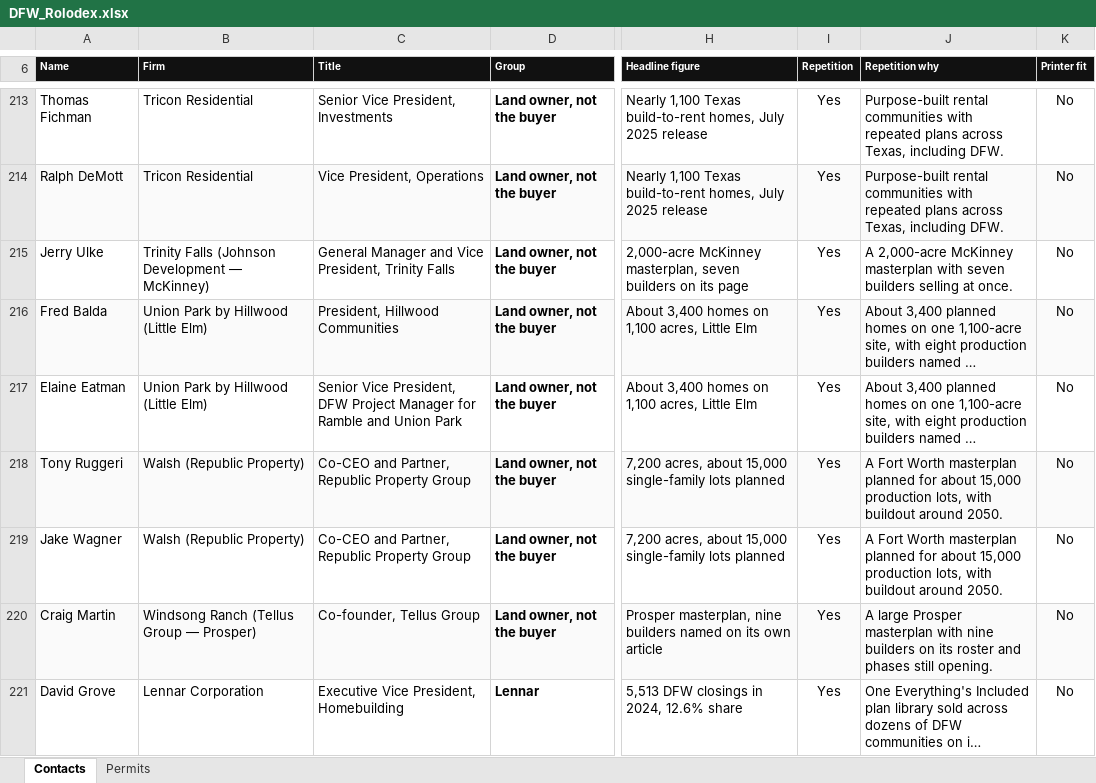
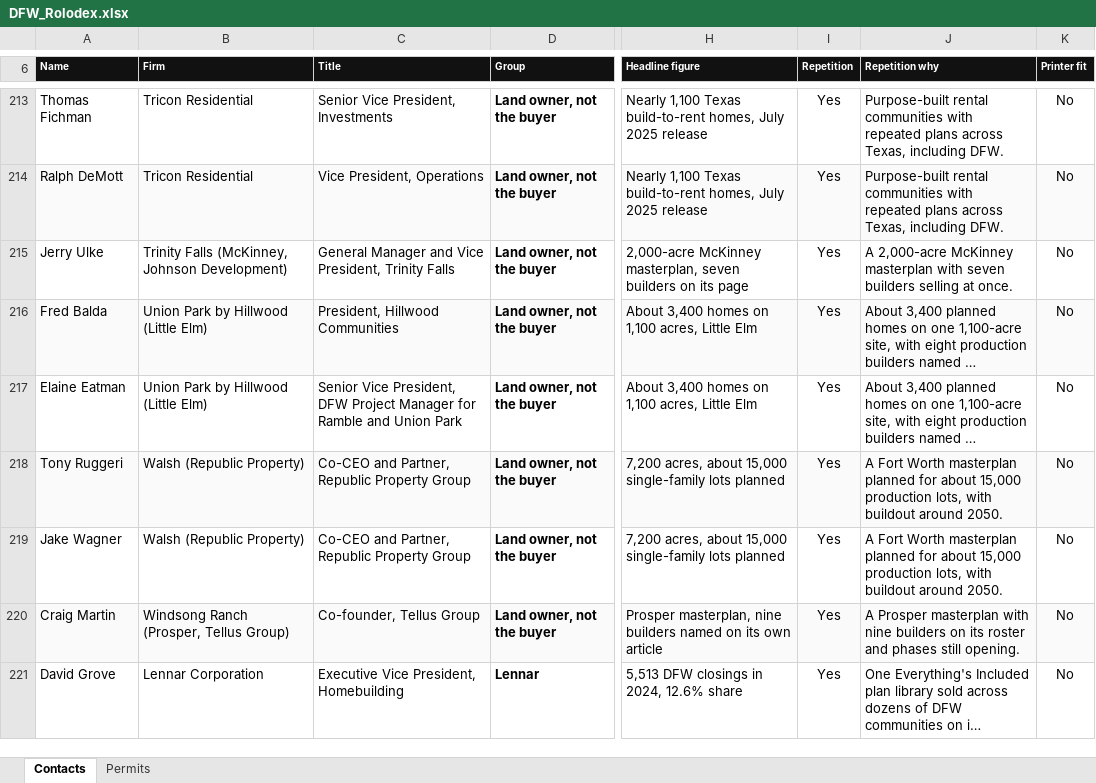
Before and after one commit to ibarzabalhec/houston-3d-rolodex, an Excel workbook: docs/DFW_Rolodex.xlsx, sheet Contacts, drawn as a sheet; only a part is shown, gaps mark what is left out; long unchanged cells end in …; values as stored, in another font and other column widths than the file's, no borders; the diff covers the shown part only; the diff names each change by its address in the sheet, - before the commit and + after, or states it on an @@ line.

```diff
--- a/docs/DFW_Rolodex.xlsx (sheet Contacts)
+++ b/docs/DFW_Rolodex.xlsx (sheet Contacts)
-B215 (Firm): Trinity Falls (Johnson Development — McKinney)
+B215 (Firm): Trinity Falls (McKinney, Johnson Development)
-B220 (Firm): Windsong Ranch (Tellus Group — Prosper)
+B220 (Firm): Windsong Ranch (Prosper, Tellus Group)
-J220 (Repetition why): A large Prosper masterplan…
+J220 (Repetition why): A Prosper masterplan…
```
Also changed, not shown: 6 removed rows and 61 edited cells elsewhere in this sheet, sheet Permits, docs/ICON_Greater_Houston_Rolodex.xlsx, 17 other files.
